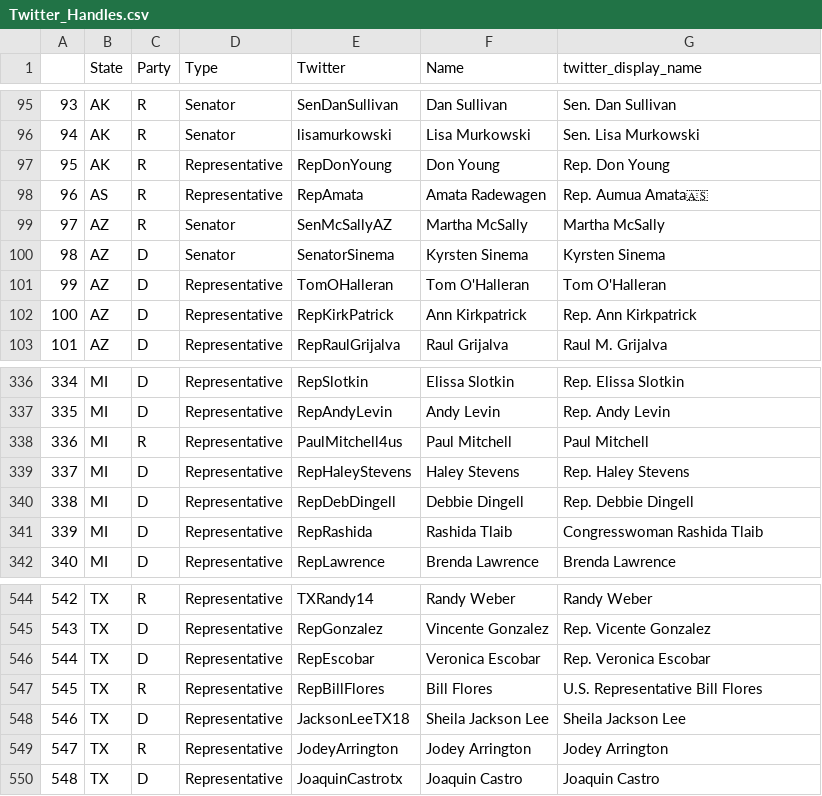
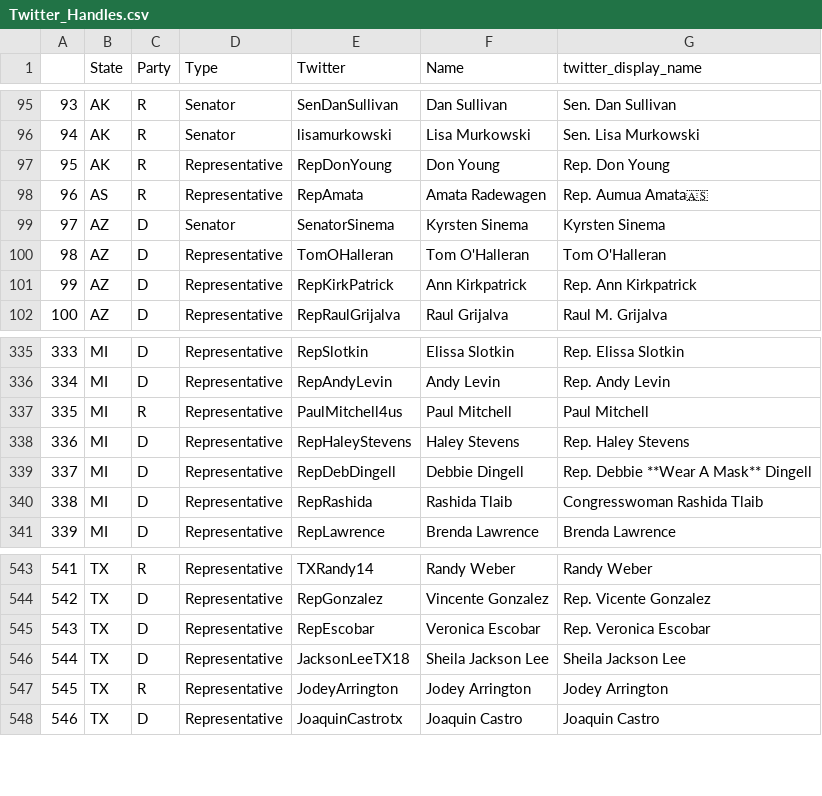
Before and after one commit to idariis/Social-Graphs-Project-E20, a CSV file: Data/Processed/Twitter_Handles.csv, drawn as a sheet; only a part is shown, gaps mark what is left out; removed rows and columns are numbered as before the commit, all else as after; the diff names each change by its address in the sheet, - before the commit and + after, or states it on an @@ line.

```diff
--- a/Data/Processed/Twitter_Handles.csv
+++ b/Data/Processed/Twitter_Handles.csv
-row 99: 97 | AZ | R | Senator | SenMcSallyAZ | Martha McSally | Martha McSally
@@ column A renumbered from row 99 down @@
-G339 (twitter_display_name): Rep. Debbie Dingell
+G339 (twitter_display_name): Rep. Debbie **Wear A Mask** Dingell
-row 547: 545 | TX | R | Representative | RepBillFlores | Bill Flores | U.S. Representative Bill Flores
```
Also changed, not shown: 12 other files.
